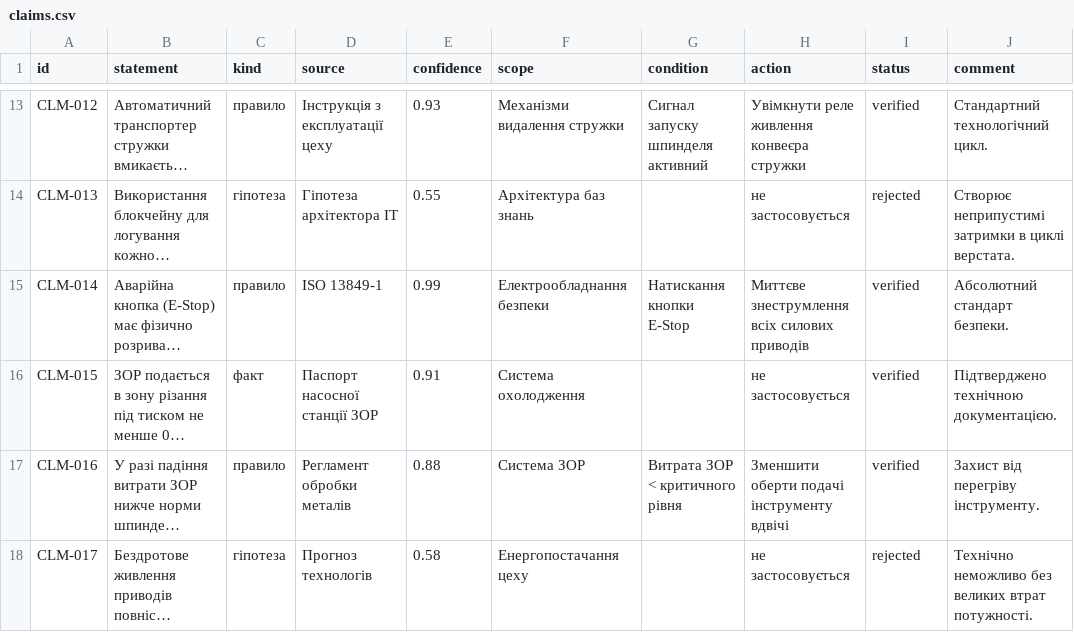
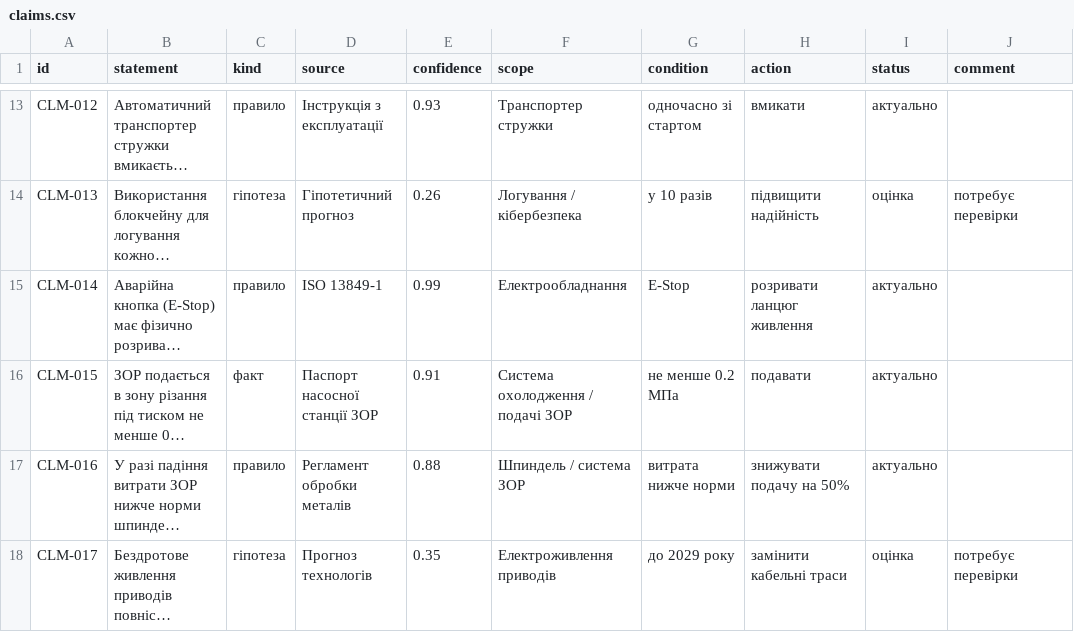
Before and after one commit to Sickay/domain-knowledge-hub-lab1-, a CSV file: claims/claims.csv, drawn as a sheet; only a part is shown, gaps mark what is left out; long unchanged cells end in …; the diff covers the shown part only; the diff names each change by its address in the sheet, - before the commit and + after, or states it on an @@ line.

```diff
--- a/claims/claims.csv
+++ b/claims/claims.csv
-D13 (source): Інструкція з експлуатації цеху
+D13 (source): Інструкція з експлуатації
-F13 (scope): Механізми видалення стружки
+F13 (scope): Транспортер стружки
-G13 (condition): Сигнал запуску шпинделя активний
+G13 (condition): одночасно зі стартом
-H13 (action): Увімкнути реле живлення конвеєра стружки
+H13 (action): вмикати
-I13 (status): verified
+I13 (status): актуально
-J13 (comment): Стандартний технологічний цикл.
+J13 (comment): (empty)
-D14 (source): Гіпотеза архітектора IT
+D14 (source): Гіпотетичний прогноз
-E14 (confidence): 0.55
+E14 (confidence): 0.26
-F14 (scope): Архітектура баз знань
+F14 (scope): Логування / кібербезпека
-G14 (condition): (empty)
+G14 (condition): у 10 разів
-H14 (action): не застосовується
+H14 (action): підвищити надійність
-I14 (status): rejected
+I14 (status): оцінка
-J14 (comment): Створює неприпустимі затримки в циклі верстата.
+J14 (comment): потребує перевірки
-F15 (scope): Електрообладнання безпеки
+F15 (scope): Електрообладнання
-G15 (condition): Натискання кнопки E-Stop
+G15 (condition): E-Stop
-H15 (action): Миттєве знеструмлення всіх силових приводів
+H15 (action): розривати ланцюг живлення
-I15:I17 (status): verified
+I15:I17 (status): актуально
-J15 (comment): Абсолютний стандарт безпеки.
+J15 (comment): (empty)
-F16 (scope): Система охолодження
+F16 (scope): Система охолодження / подачі ЗОР
-G16 (condition): (empty)
+G16 (condition): не менше 0.2 МПа
-H16 (action): не застосовується
+H16 (action): подавати
-J16 (comment): Підтверджено технічною документацією.
+J16 (comment): (empty)
-F17 (scope): Система ЗОР
+F17 (scope): Шпиндель / система ЗОР
-G17 (condition): Витрата ЗОР < критичного рівня
+G17 (condition): витрата нижче норми
-H17 (action): Зменшити оберти подачі інструменту вдвічі
+H17 (action): знижувати подачу на 50%
-J17 (comment): Захист від перегріву інструменту.
+J17 (comment): (empty)
-E18 (confidence): 0.58
+E18 (confidence): 0.35
-F18 (scope): Енергопостачання цеху
+F18 (scope): Електроживлення приводів
-G18 (condition): (empty)
+G18 (condition): до 2029 року
-H18 (action): не застосовується
+H18 (action): замінити кабельні траси
-I18 (status): rejected
+I18 (status): оцінка
-J18 (comment): Технічно неможливо без великих втрат потужності.
+J18 (comment): потребує перевірки
```
Also changed, not shown: 143 edited cells elsewhere in this file.
